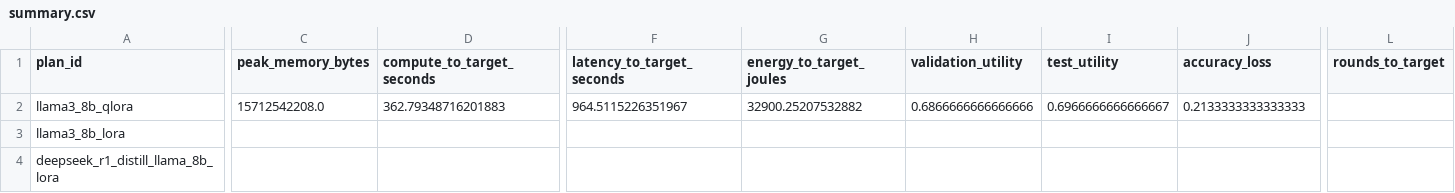
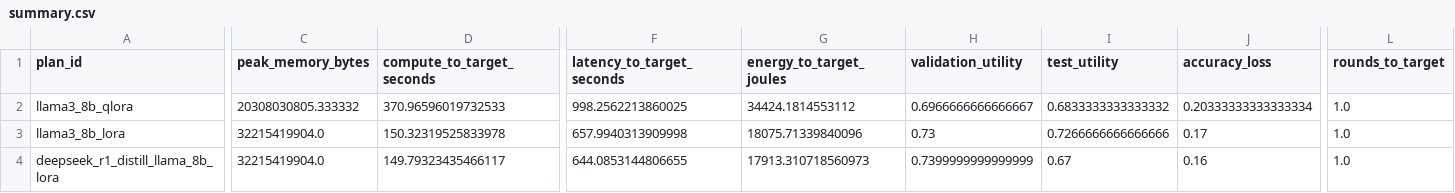
Before and after one commit to stefankam/TradeFL, a CSV file: outputs/real_federated/summary.csv, drawn as a sheet; only a part is shown, gaps mark what is left out; the diff covers the shown part only; the diff names each change by its address in the sheet, - before the commit and + after, or states it on an @@ line.

```diff
--- a/outputs/real_federated/summary.csv
+++ b/outputs/real_federated/summary.csv
-C2 (peak_memory_bytes): 15712542208.0
+C2 (peak_memory_bytes): 20308030805.333332
-D2 (compute_to_target_seconds): 362.79348716201883
+D2 (compute_to_target_seconds): 370.96596019732533
-F2 (latency_to_target_seconds): 964.5115226351967
+F2 (latency_to_target_seconds): 998.2562213860025
-G2 (energy_to_target_joules): 32900.25207532882
+G2 (energy_to_target_joules): 34424.1814553112
-H2 (validation_utility): 0.6866666666666666
+H2 (validation_utility): 0.6966666666666667
-I2 (test_utility): 0.6966666666666667
+I2 (test_utility): 0.6833333333333332
-J2 (accuracy_loss): 0.2133333333333333
+J2 (accuracy_loss): 0.20333333333333334
-L2:L4 (rounds_to_target): (empty)
+L2:L4 (rounds_to_target): 1.0
-C3:C4 (peak_memory_bytes): (empty)
+C3:C4 (peak_memory_bytes): 32215419904.0
-D3 (compute_to_target_seconds): (empty)
+D3 (compute_to_target_seconds): 150.32319525833978
-F3 (latency_to_target_seconds): (empty)
+F3 (latency_to_target_seconds): 657.9940313909998
-G3 (energy_to_target_joules): (empty)
+G3 (energy_to_target_joules): 18075.71339840096
-H3 (validation_utility): (empty)
+H3 (validation_utility): 0.73
-I3 (test_utility): (empty)
+I3 (test_utility): 0.7266666666666666
-J3 (accuracy_loss): (empty)
+J3 (accuracy_loss): 0.17
-D4 (compute_to_target_seconds): (empty)
+D4 (compute_to_target_seconds): 149.79323435466117
-F4 (latency_to_target_seconds): (empty)
+F4 (latency_to_target_seconds): 644.0853144806655
-G4 (energy_to_target_joules): (empty)
+G4 (energy_to_target_joules): 17913.310718560973
-H4 (validation_utility): (empty)
+H4 (validation_utility): 0.7399999999999999
-I4 (test_utility): (empty)
+I4 (test_utility): 0.67
-J4 (accuracy_loss): (empty)
+J4 (accuracy_loss): 0.16
```
Also changed, not shown: 49 edited cells elsewhere in this file, outputs/real_federated/summary_graphs/graph_manifest.csv, outputs/real_federated/summary_graphs/pareto_status.csv, 35 other files.
